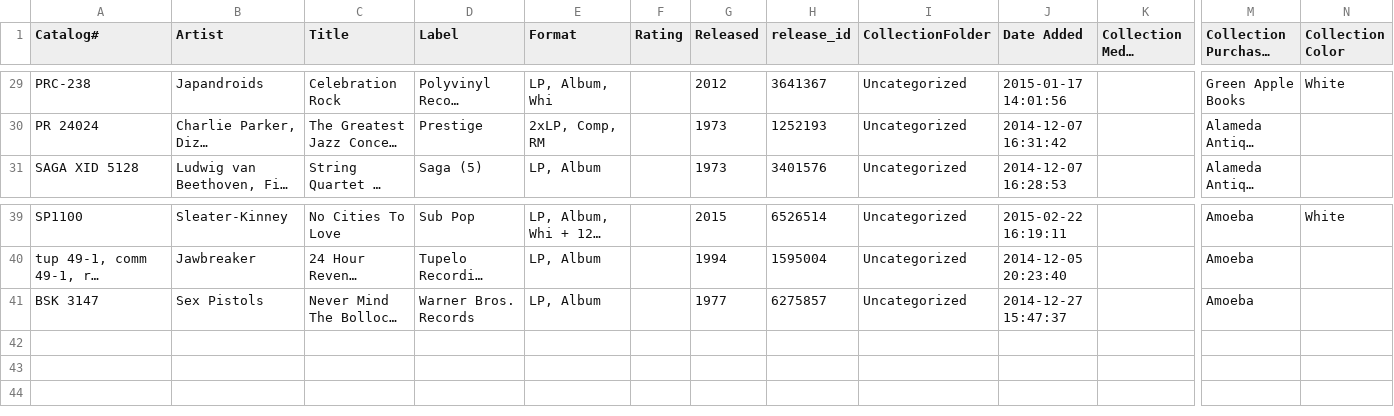
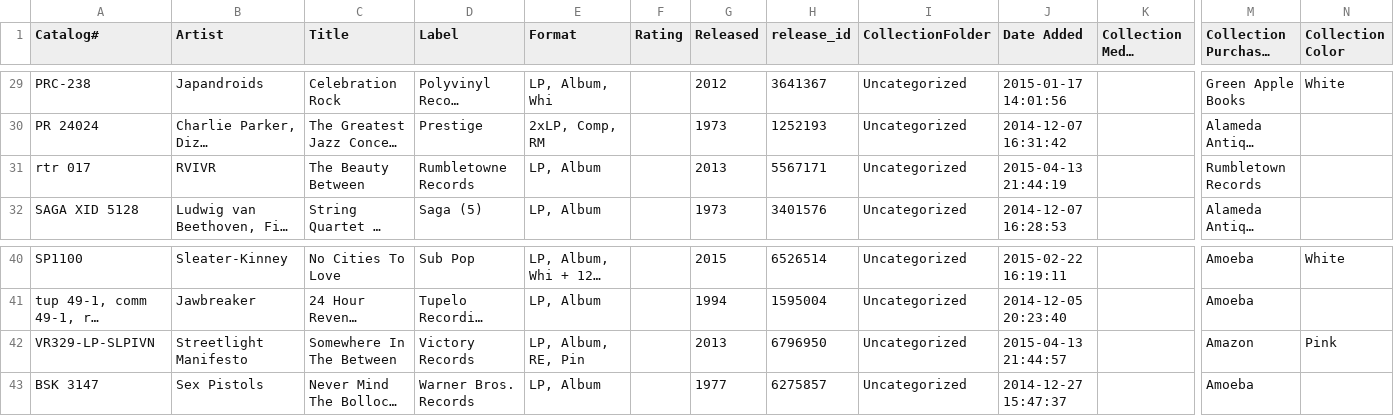
Before and after one commit to mouse-reeve/record-catalogue, a CSV file: collection.csv, drawn as a sheet; only a part is shown, gaps mark what is left out; long unchanged cells end in …; rows hold the shown columns only; the diff names each change by its address in the sheet, - before the commit and + after, or states it on an @@ line.

Commit message:
Good day courtesy of the post office

```diff
--- a/collection.csv
+++ b/collection.csv
+row 31: rtr 017 | RVIVR | The Beauty Between | Rumbletowne Records | LP, Album |  | 2013 | 5567171 | Uncategorized | 2015-04-13 21:44:19 |  | Rumbletown Records
+row 42: VR329-LP-SLPIVN | Streetlight Manifesto | Somewhere In The Between | Victory Records | LP, Album, RE, Pin |  | 2013 | 6796950 | Uncategorized | 2015-04-13 21:44:57 |  | Amazon | Pink
```
